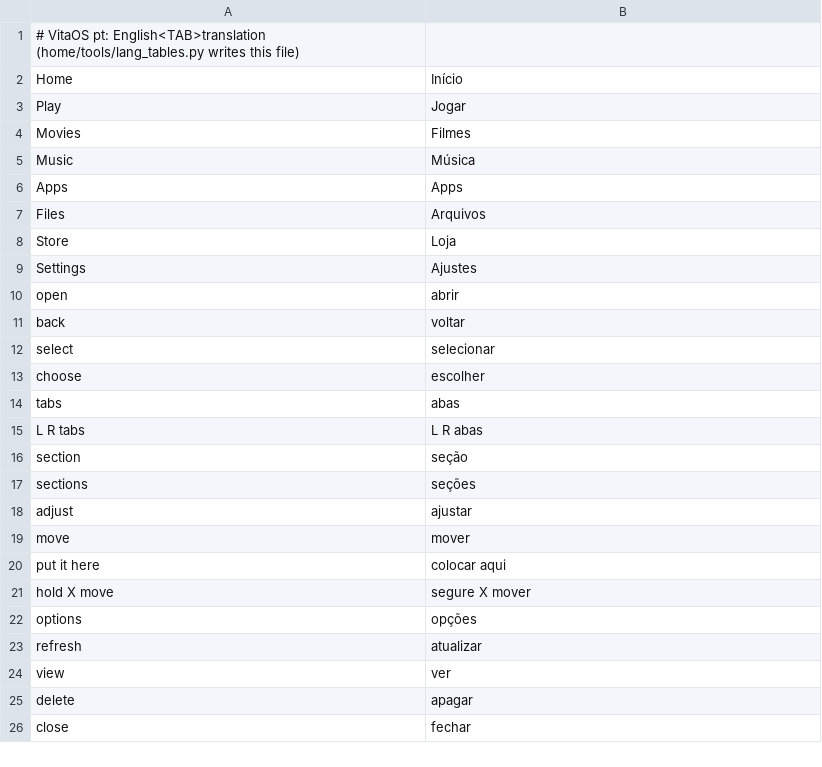
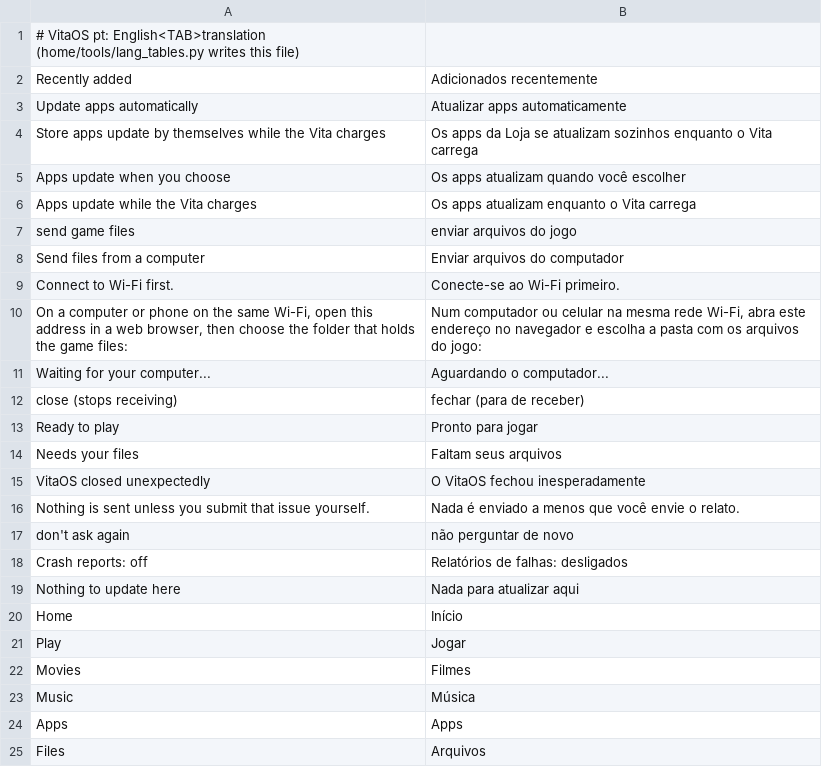
Before and after one commit to mvizensk/VitaOS, a TSV file: assets/lang/pt.tsv, drawn as a sheet; only a part is shown; the shorter side is filled out with more unchanged rows; the diff names each change by its address in the sheet, - before the commit and + after, or states it on an @@ line.

```diff
--- a/assets/lang/pt.tsv
+++ b/assets/lang/pt.tsv
+row 2: Recently added | Adicionados recentemente
+row 3: Update apps automatically | Atualizar apps automaticamente
+row 4: Store apps update by themselves while the Vita charges | Os apps da Loja se atualizam sozinhos enquanto o Vita carrega
+row 5: Apps update when you choose | Os apps atualizam quando você escolher
+row 6: Apps update while the Vita charges | Os apps atualizam enquanto o Vita carrega
+row 7: send game files | enviar arquivos do jogo
+row 8: Send files from a computer | Enviar arquivos do computador
+row 9: Connect to Wi-Fi first. | Conecte-se ao Wi-Fi primeiro.
+row 10: On a computer or phone on the same Wi-Fi, open this address in a web browser, then choose the folder that holds the game files: | Num computador ou celular na mesma rede Wi-Fi, abra este endereço no navegador e escolha a pasta com os arquivos do jogo:
+row 11: Waiting for your computer... | Aguardando o computador...
+row 12: close (stops receiving) | fechar (para de receber)
+row 13: Ready to play | Pronto para jogar
+row 14: Needs your files | Faltam seus arquivos
+row 15: VitaOS closed unexpectedly | O VitaOS fechou inesperadamente
+row 16: Nothing is sent unless you submit that issue yourself. | Nada é enviado a menos que você envie o relato.
+row 17: don't ask again | não perguntar de novo
+row 18: Crash reports: off | Relatórios de falhas: desligados
+row 19: Nothing to update here | Nada para atualizar aqui
```
Also changed, not shown: assets/lang/es.tsv, assets/lang/fr.tsv, 13 other files.
